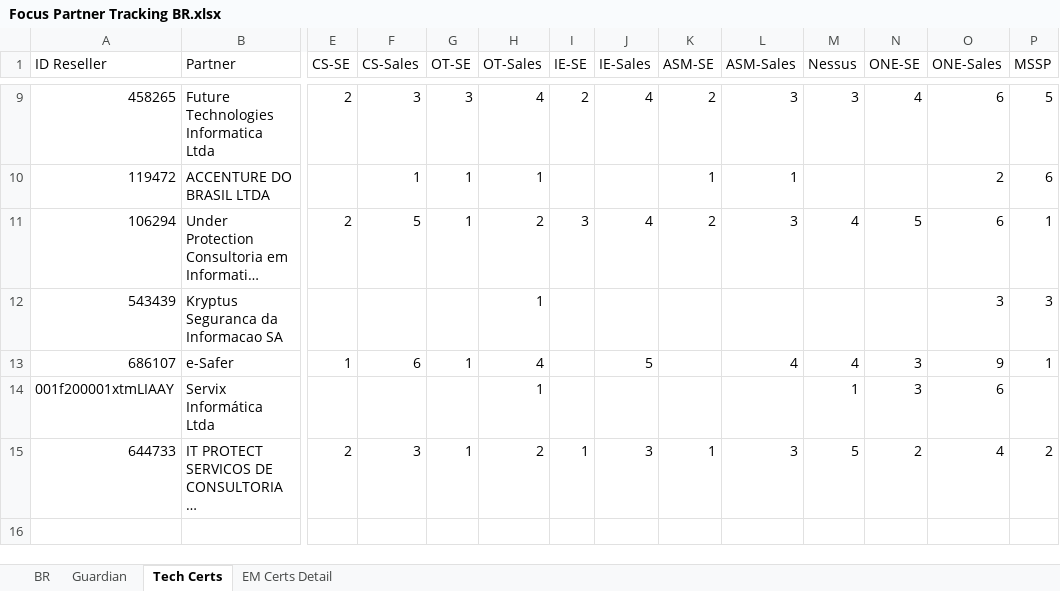
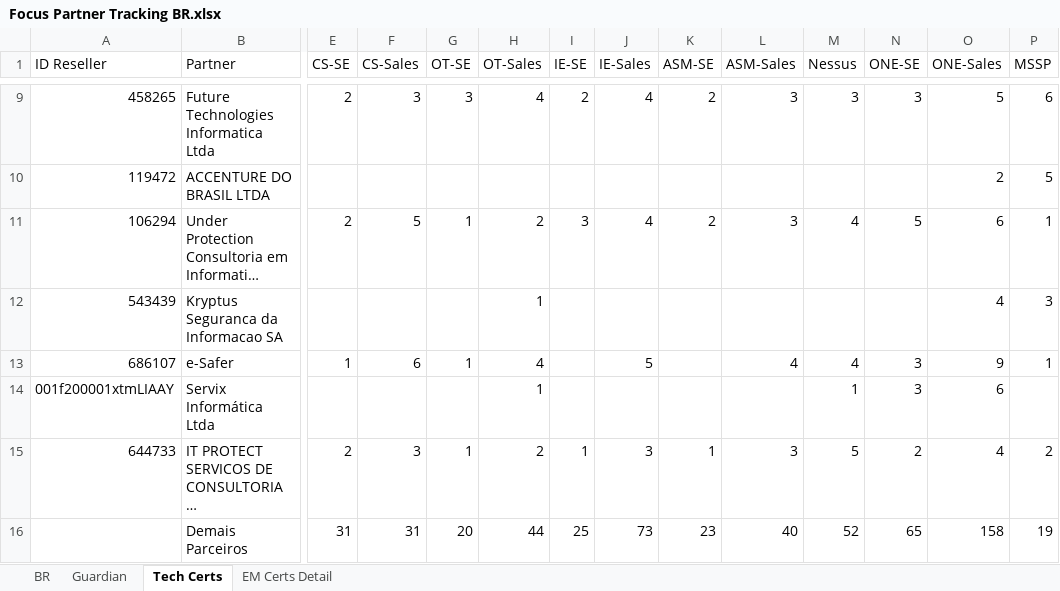
Before and after one commit to mrovere1/mrovere-treino, an Excel workbook: data/partner/Focus Partner Tracking BR.xlsx, sheet Tech Certs, drawn as a sheet; only a part is shown, gaps mark what is left out; long unchanged cells end in …; values as stored, in another font and other column widths than the file's, no borders; rows hold the shown columns only; the diff covers the shown part only; the diff names each change by its address in the sheet, - before the commit and + after, or states it on an @@ line.

```diff
--- a/data/partner/Focus Partner Tracking BR.xlsx (sheet Tech Certs)
+++ b/data/partner/Focus Partner Tracking BR.xlsx (sheet Tech Certs)
-N9 (ONE-SE): 4
+N9 (ONE-SE): 3
-O9 (ONE-Sales): 6
+O9 (ONE-Sales): 5
-P9 (MSSP): 5
+P9 (MSSP): 6
-F10 (CS-Sales): 1
+F10 (CS-Sales): (empty)
-G10 (OT-SE): 1
+G10 (OT-SE): (empty)
-H10 (OT-Sales): 1
+H10 (OT-Sales): (empty)
-K10 (ASM-SE): 1
+K10 (ASM-SE): (empty)
-L10 (ASM-Sales): 1
+L10 (ASM-Sales): (empty)
-P10 (MSSP): 6
+P10 (MSSP): 5
-O12 (ONE-Sales): 3
+O12 (ONE-Sales): 4
+row 16:  | Demais Parceiros | 31 | 31 | 20 | 44 | 25 | 73 | 23 | 40 | 52 | 65 | 158 | 19
```
Also changed, not shown: 32 edited cells elsewhere in this sheet, sheet EM Certs Detail, sheet BR.
